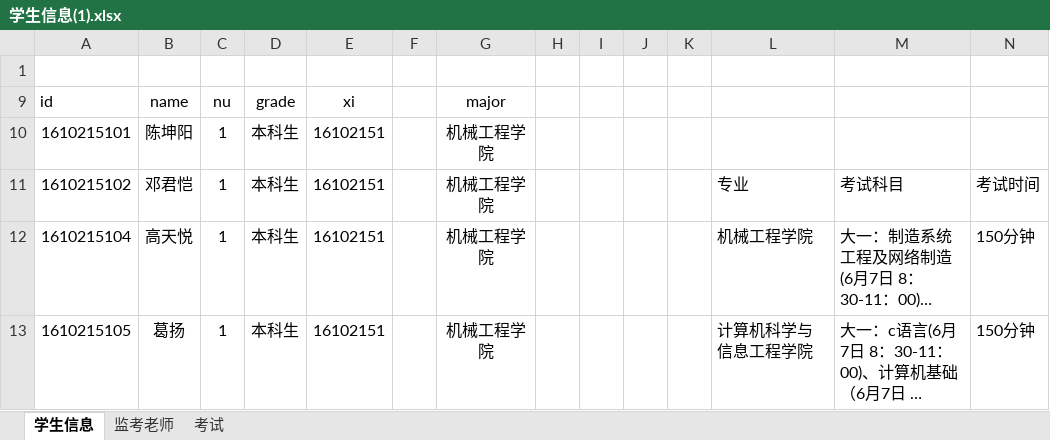
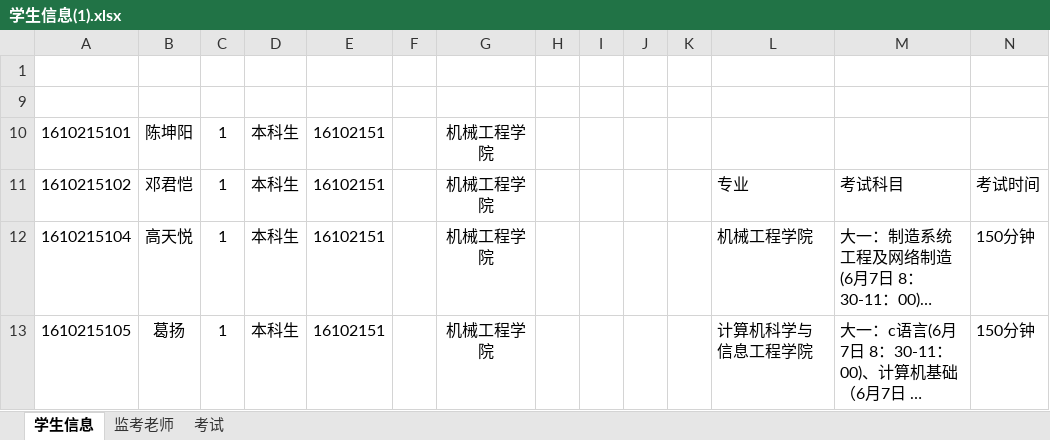
Before and after one commit to HuadongYang/examArrange, an Excel workbook: 学生信息(1).xlsx, sheet 学生信息, drawn as a sheet; only a part is shown; long unchanged cells end in …; values as stored, in another font and other column widths than the file's, no borders; the diff names each change by its address in the sheet, - before the commit and + after, or states it on an @@ line.

```diff
--- a/学生信息(1).xlsx (sheet 学生信息)
+++ b/学生信息(1).xlsx (sheet 学生信息)
-row 9: id | name | nu | grade | xi |  | major
+row 9: (empty)
```
Also changed, not shown: 17 other files.
